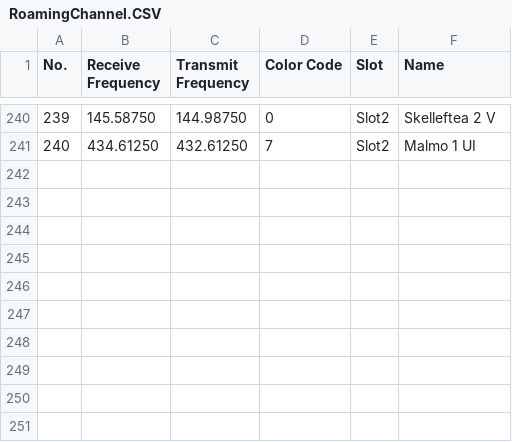
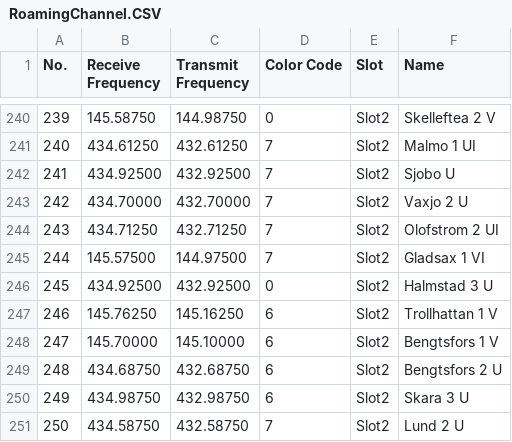
Before and after one commit to sm0rgm/at-d168uv, a CSV file: RoamingChannel.CSV, drawn as a sheet; only a part is shown, gaps mark what is left out.

Commit message:
2025-10-11

```diff
--- a/RoamingChannel.CSV
+++ b/RoamingChannel.CSV
@@ -241 +241,11 @@
 "240","434.61250","432.61250","7","Slot2","Malmo 1 UI"
+"241","434.92500","432.92500","7","Slot2","Sjobo U"
+"242","434.70000","432.70000","7","Slot2","Vaxjo 2 U"
+"243","434.71250","432.71250","7","Slot2","Olofstrom 2 UI"
+"244","145.57500","144.97500","7","Slot2","Gladsax 1 VI"
+"245","434.92500","432.92500","0","Slot2","Halmstad 3 U"
+"246","145.76250","145.16250","6","Slot2","Trollhattan 1 V"
+"247","145.70000","145.10000","6","Slot2","Bengtsfors 1 V"
+"248","434.68750","432.68750","6","Slot2","Bengtsfors 2 U"
+"249","434.98750","432.98750","6","Slot2","Skara 3 U"
+"250","434.58750","432.58750","7","Slot2","Lund 2 U"
```
